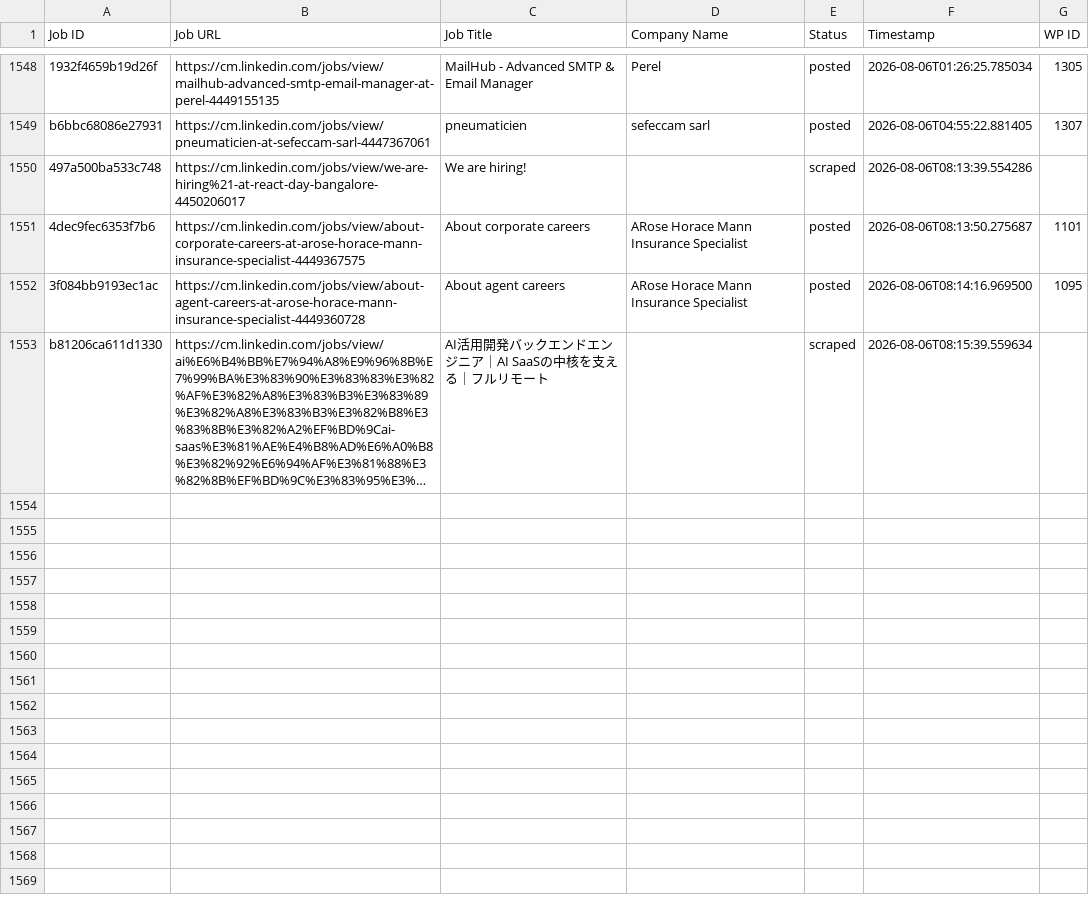
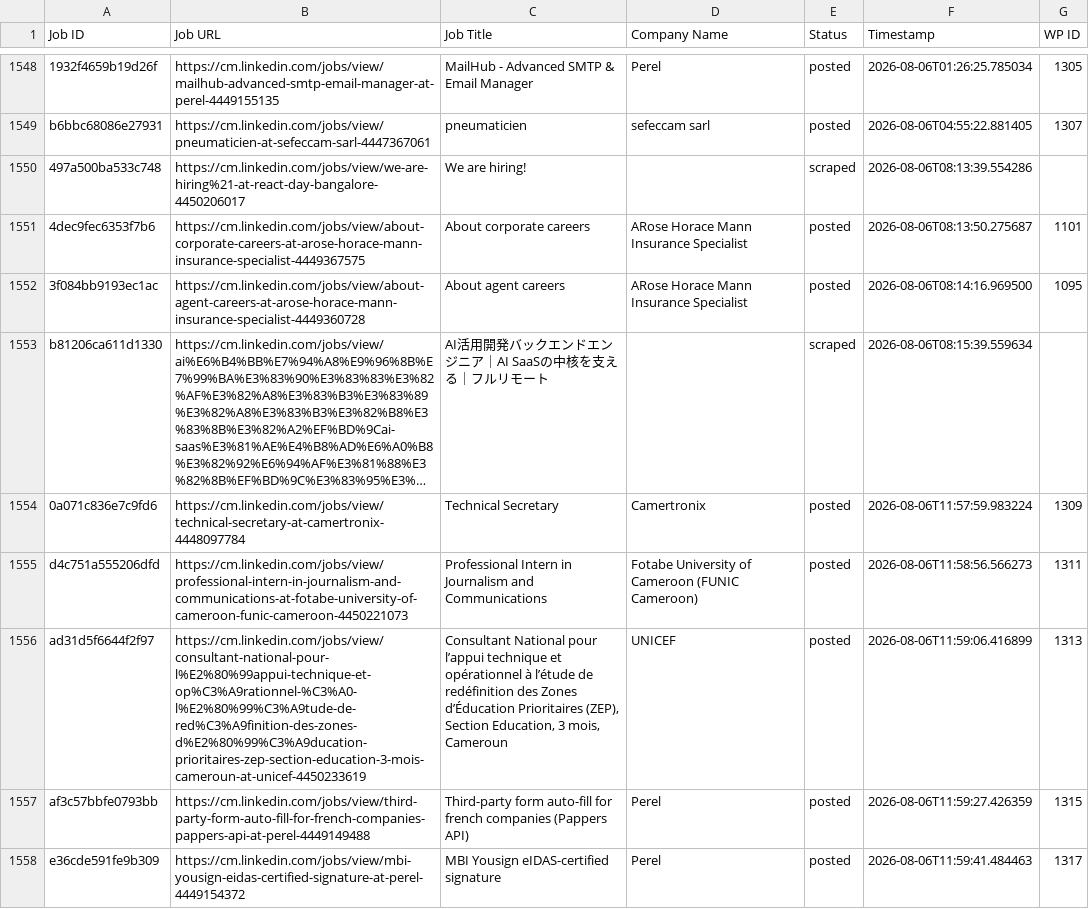
Before and after one commit to innovationinc2000/cm, a CSV file: processed_jobs.csv, drawn as a sheet; only a part is shown, gaps mark what is left out; long unchanged cells end in …; the diff names each change by its address in the sheet, - before the commit and + after, or states it on an @@ line.

```diff
--- a/processed_jobs.csv
+++ b/processed_jobs.csv
+row 1554: 0a071c836e7c9fd6 | https://cm.linkedin.com/jobs/view/technical-secretary-at-camertronix-4448097784 | Technical Secretary | Camertronix | posted | 2026-08-06T11:57:59.983224 | 1309
+row 1555: d4c751a555206dfd | https://cm.linkedin.com/jobs/view/professional-intern-in-journalism-and-communications-at-fotabe-university-of-cameroon-funic-cameroon-4450221073 | Professional Intern in Journalism and Communications | Fotabe University of Cameroon (FUNIC Cameroon) | posted | 2026-08-06T11:58:56.566273 | 1311
+row 1556: ad31d5f6644f2f97 | https://cm.linkedin.com/jobs/view/consultant-national-pour-l%E2%80%99appui-technique-et-op%C3%A9rationnel-%C3%A0-l%E2%80%99%C3%A9tude-de-red%C3%A9finition-des-zones-d%E2%80%99%C3%A9ducation-prioritaires-zep-section-education-3-mois-cameroun-at-unicef-4450233619 | Consultant National pour l’appui technique et opérationnel à l’étude de redéfinition des Zones d’Éducation Prioritaires (ZEP), Section Education, 3 mois, Cameroun | UNICEF | posted | 2026-08-06T11:59:06.416899 | 1313
+row 1557: af3c57bbfe0793bb | https://cm.linkedin.com/jobs/view/third-party-form-auto-fill-for-french-companies-pappers-api-at-perel-4449149488 | Third-party form auto-fill for french companies (Pappers API) | Perel | posted | 2026-08-06T11:59:27.426359 | 1315
+row 1558: e36cde591fe9b309 | https://cm.linkedin.com/jobs/view/mbi-yousign-eidas-certified-signature-at-perel-4449154372 | MBI Yousign eIDAS-certified signature | Perel | posted | 2026-08-06T11:59:41.484463 | 1317
```
